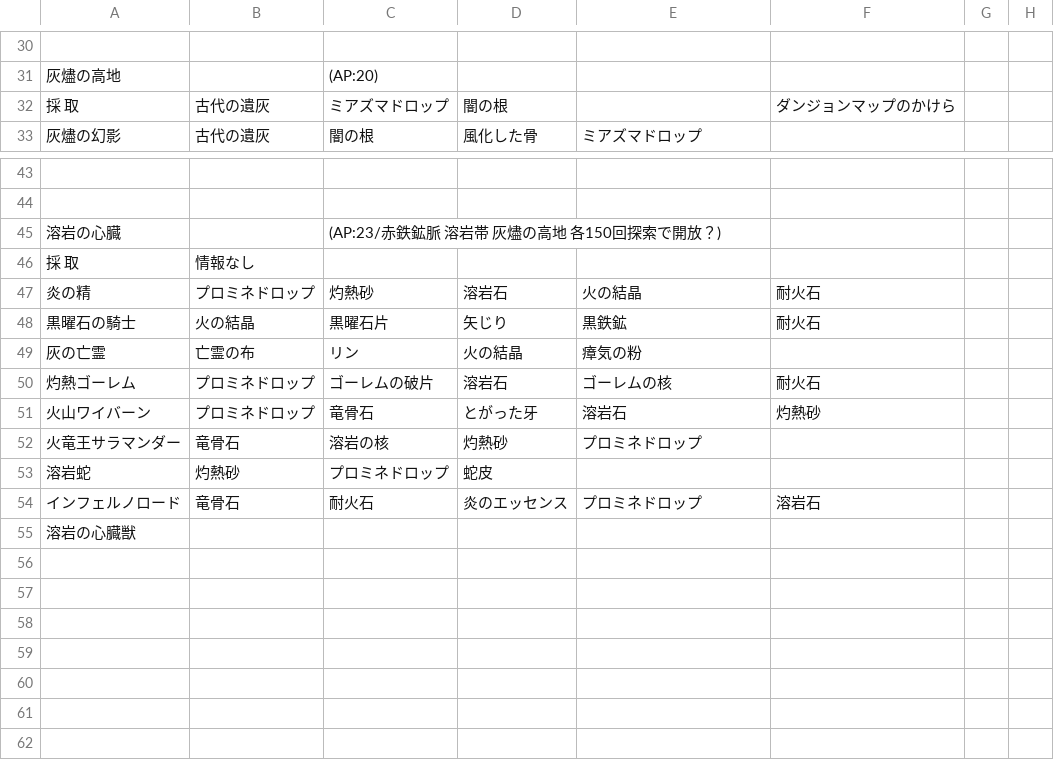
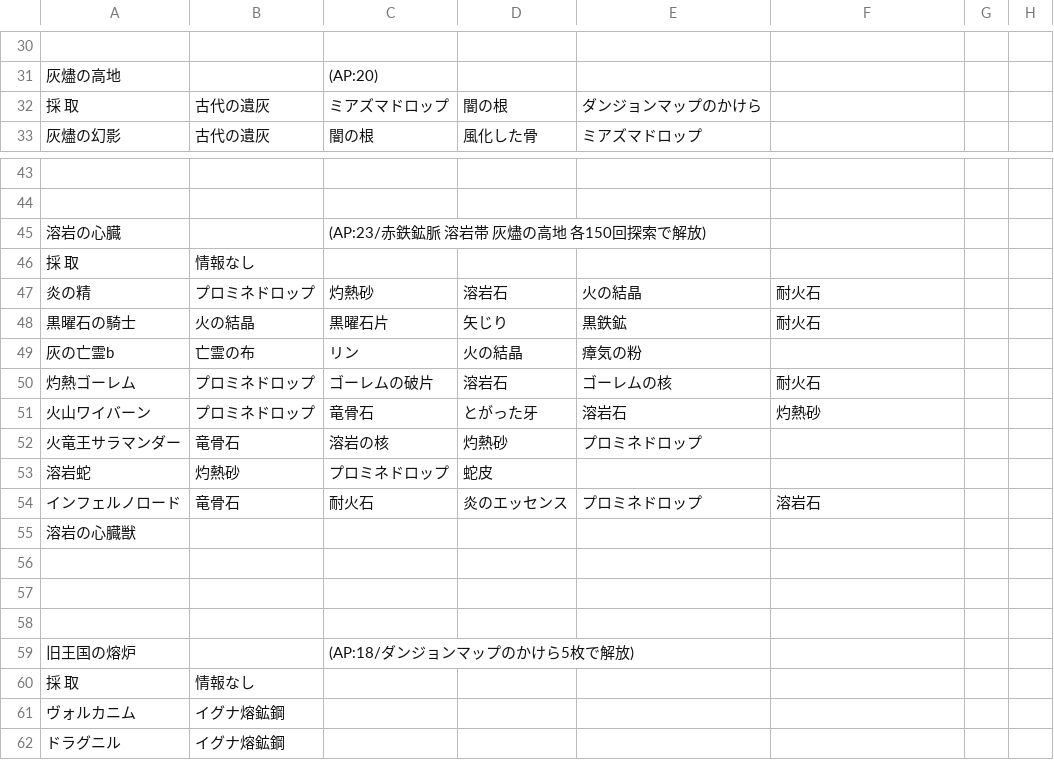
Before and after one commit to ronge-0716/Rbot-reftria, a CSV file: csv/カルデラ.csv, drawn as a sheet; only a part is shown, gaps mark what is left out.

```diff
--- a/csv/カルデラ.csv
+++ b/csv/カルデラ.csv
@@ -31,3 +31,3 @@
 灰燼の高地,,(AP:20),,,,,
-採　取,古代の遺灰,ミアズマドロップ,闇の根,,ダンジョンマップのかけら,,
+採　取,古代の遺灰,ミアズマドロップ,闇の根,ダンジョンマップのかけら,,,
 灰燼の幻影,古代の遺灰,闇の根,風化した骨,ミアズマドロップ,,,
@@ -44,3 +44,3 @@
 ,,,,,,,
-溶岩の心臓,,(AP:23/赤鉄鉱脈　溶岩帯　灰燼の高地　各150回探索で開放？),,,,,
+溶岩の心臓,,(AP:23/赤鉄鉱脈　溶岩帯　灰燼の高地　各150回探索で解放),,,,,
 採　取,情報なし,,,,,,
@@ -48,3 +48,3 @@
 黒曜石の騎士,火の結晶,黒曜石片,矢じり,黒鉄鉱,耐火石,,
-灰の亡霊,亡霊の布,リン,火の結晶,瘴気の粉,,,
+灰の亡霊b,亡霊の布,リン,火の結晶,瘴気の粉,,,
 灼熱ゴーレム,プロミネドロップ,ゴーレムの破片,溶岩石,ゴーレムの核,耐火石,,
@@ -55 +55,8 @@
 溶岩の心臓獣,,,,,,,
+,,,,,,,
+,,,,,,,
+,,,,,,,
+旧王国の熔炉,,(AP:18/ダンジョンマップのかけら5枚で解放),,,,,
+採　取,情報なし,,,,,,
+ヴォルカニム,イグナ熔鉱鋼,,,,,,
+ドラグニル,イグナ熔鉱鋼,,,,,,
```
Also changed, not shown: csv/エルデ.csv, csv/ガルド.csv, 14 other files.
